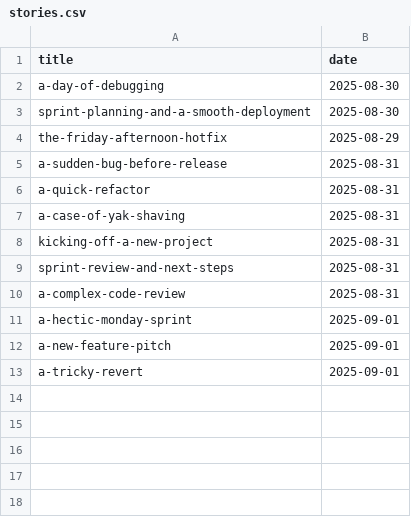
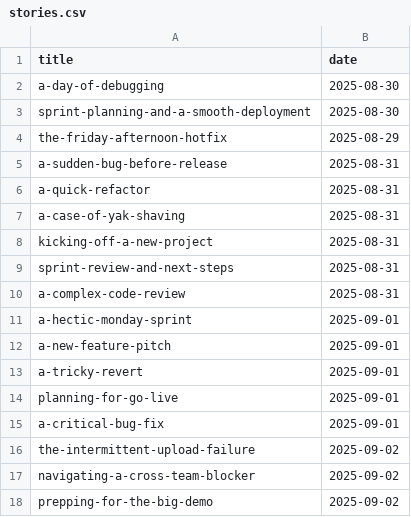
Before and after one commit to muhfaris/english-vocabulary, a CSV file: stories.csv, drawn as a sheet; the diff names each change by its address in the sheet, - before the commit and + after, or states it on an @@ line.

```diff
--- a/stories.csv
+++ b/stories.csv
+row 14: planning-for-go-live | 2025-09-01
+row 15: a-critical-bug-fix | 2025-09-01
+row 16: the-intermittent-upload-failure | 2025-09-02
+row 17: navigating-a-cross-team-blocker | 2025-09-02
+row 18: prepping-for-the-big-demo | 2025-09-02
```
Also changed, not shown: vocabularies.csv, 2 other files.
